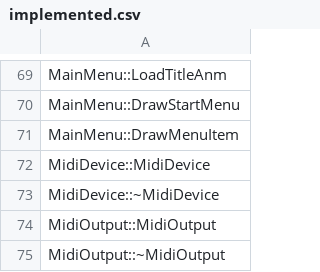
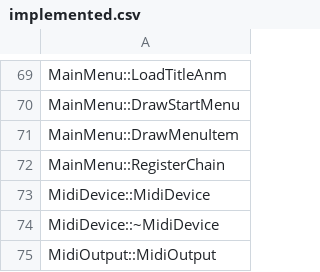
Before and after one commit to izy1sky/th06, a CSV file: config/implemented.csv, drawn as a sheet; only a part is shown, gaps mark what is left out; the shorter side is filled out with more unchanged rows.

```diff
--- a/config/implemented.csv
+++ b/config/implemented.csv
@@ -71,2 +71,3 @@ MainMenu::DrawStartMenu
 MainMenu::DrawMenuItem
+MainMenu::RegisterChain
 MidiDevice::MidiDevice
```
Also changed, not shown: config/globals.csv, config/stubbed.csv, 4 other files.
